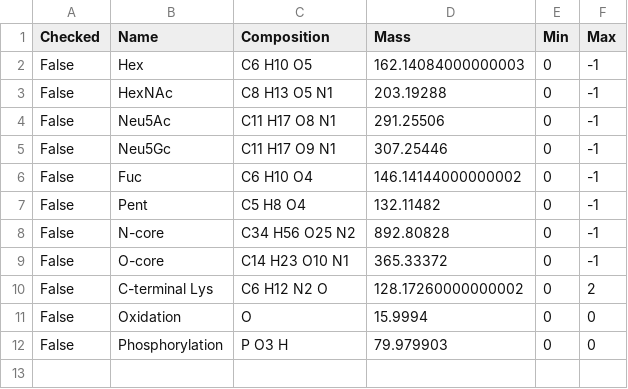
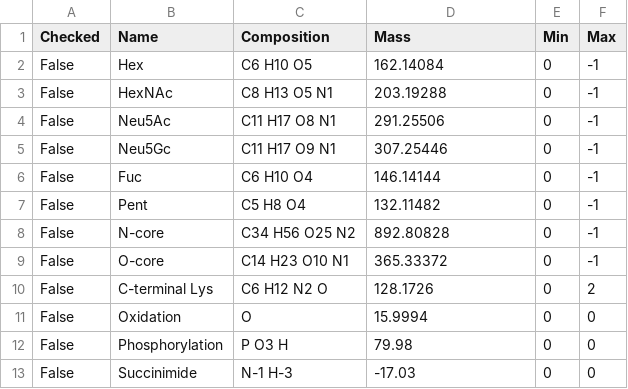
Before and after one commit to cdl-biosimilars/mofi, a CSV file: mofi/data/modifications/Monosaccharides and frequent modifications.csv, drawn as a sheet.

Commit message:
allow negative counts in elemental composition; add succinimide to list of default modifications

```diff
--- a/mofi/data/modifications/Monosaccharides and frequent modifications.csv
+++ b/mofi/data/modifications/Monosaccharides and frequent modifications.csv
@@ -1,3 +1,3 @@
 Checked,Name,Composition,Mass,Min,Max
-False,Hex,C6 H10 O5,162.14084000000003,0,-1
+False,Hex,C6 H10 O5,162.14084,0,-1
 False,HexNAc,C8 H13 O5 N1,203.19288,0,-1
@@ -5,3 +5,3 @@ False,Neu5Ac,C11 H17 O8 N1,291.25506,0,-1
 False,Neu5Gc,C11 H17 O9 N1,307.25446,0,-1
-False,Fuc,C6 H10 O4,146.14144000000002,0,-1
+False,Fuc,C6 H10 O4,146.14144,0,-1
 False,Pent,C5 H8 O4,132.11482,0,-1
@@ -9,4 +9,5 @@ False,N-core,C34 H56 O25 N2,892.80828,0,-1
 False,O-core,C14 H23 O10 N1,365.33372,0,-1
-False,C-terminal Lys,C6 H12 N2 O,128.17260000000002,0,2
+False,C-terminal Lys,C6 H12 N2 O,128.1726,0,2
 False,Oxidation,O,15.9994,0,0
-False,Phosphorylation,P O3 H,79.979903,0,0
+False,Phosphorylation,P O3 H,79.98,0,0
+False,Succinimide,N-1 H-3,-17.03,0,0
```
Also changed, not shown: 1 other file.
